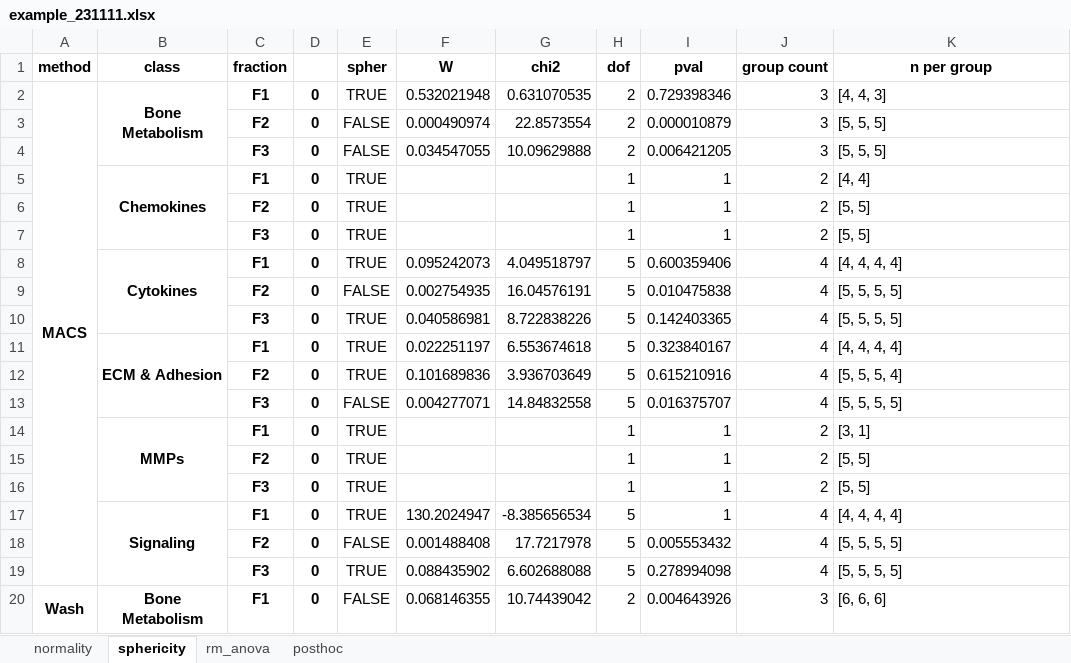
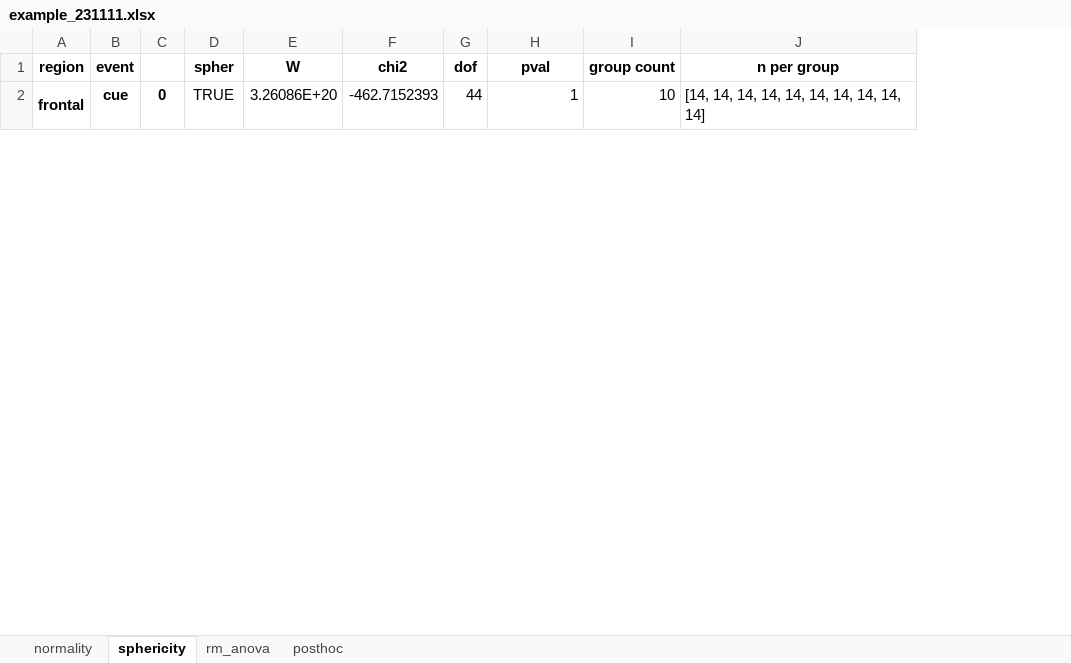
Before and after one commit to markur4/plotastic, an Excel workbook: How_To_Use/quick_example_fmri_files/example_231111.xlsx, sheet sphericity, drawn as a sheet; only a part is shown; values as stored, in another font and other column widths than the file's, no borders; removed rows and columns are numbered as before the commit, all else as after; the diff covers the shown part only; the diff names each change by its address in the sheet, - before the commit and + after, or states it on an @@ line.

```diff
--- a/How_To_Use/quick_example_fmri_files/example_231111.xlsx (sheet sphericity)
+++ b/How_To_Use/quick_example_fmri_files/example_231111.xlsx (sheet sphericity)
-column A (method), empty
-column B (class), row 17: Signaling
-column C (fraction), row 17: F1
-column D, row 17: 0
+column A (region), row 2: frontal
+column B (event), row 2: cue
+column C, row 2: 0
-row 2: MACS | Bone Metabolism | F1 | 0 | TRUE | 0.532021948 | 0.631070535 | 2 | 0.729398346 | 3 | [4, 4, 3]
-row 3:  |  | F2 | 0 | FALSE | 0.000490974 | 22.8573554 | 2 | 0.000010879 | 3 | [5, 5, 5]
-row 4:  |  | F3 | 0 | FALSE | 0.034547055 | 10.09629888 | 2 | 0.006421205 | 3 | [5, 5, 5]
-row 5:  | Chemokines | F1 | 0 | TRUE |  |  | 1 | 1 | 2 | [4, 4]
-row 6:  |  | F2 | 0 | TRUE |  |  | 1 | 1 | 2 | [5, 5]
-row 7:  |  | F3 | 0 | TRUE |  |  | 1 | 1 | 2 | [5, 5]
-row 8:  | Cytokines | F1 | 0 | TRUE | 0.095242073 | 4.049518797 | 5 | 0.600359406 | 4 | [4, 4, 4, 4]
-row 9:  |  | F2 | 0 | FALSE | 0.002754935 | 16.04576191 | 5 | 0.010475838 | 4 | [5, 5, 5, 5]
-row 10:  |  | F3 | 0 | TRUE | 0.040586981 | 8.722838226 | 5 | 0.142403365 | 4 | [5, 5, 5, 5]
-row 11:  | ECM & Adhesion | F1 | 0 | TRUE | 0.022251197 | 6.553674618 | 5 | 0.323840167 | 4 | [4, 4, 4, 4]
-row 12:  |  | F2 | 0 | TRUE | 0.101689836 | 3.936703649 | 5 | 0.615210916 | 4 | [5, 5, 5, 4]
-row 13:  |  | F3 | 0 | FALSE | 0.004277071 | 14.84832558 | 5 | 0.016375707 | 4 | [5, 5, 5, 5]
-row 14:  | MMPs | F1 | 0 | TRUE |  |  | 1 | 1 | 2 | [3, 1]
-row 15:  |  | F2 | 0 | TRUE |  |  | 1 | 1 | 2 | [5, 5]
-row 16:  |  | F3 | 0 | TRUE |  |  | 1 | 1 | 2 | [5, 5]
-E2 (W): 130.2024947
+E2 (W): 3.26086E+20
-F2 (chi2): -8.385656534
+F2 (chi2): -462.7152393
-G2 (dof): 5
+G2 (dof): 44
-I2 (group count): 4
+I2 (group count): 10
-J2 (n per group): [4, 4, 4, 4]
+J2 (n per group): [14, 14, 14, 14, 14, 14, 14, 14, 14, 14]
-row 18:  |  | F2 | 0 | FALSE | 0.001488408 | 17.7217978 | 5 | 0.005553432 | 4 | [5, 5, 5, 5]
-row 19:  |  | F3 | 0 | TRUE | 0.088435902 | 6.602688088 | 5 | 0.278994098 | 4 | [5, 5, 5, 5]
-row 20: Wash | Bone Metabolism | F1 | 0 | FALSE | 0.068146355 | 10.74439042 | 2 | 0.004643926 | 3 | [6, 6, 6]
```
Also changed, not shown: 3 added rows and 17 removed rows elsewhere in this sheet, sheet posthoc, sheet normality, sheet rm_anova, 4 other files.
